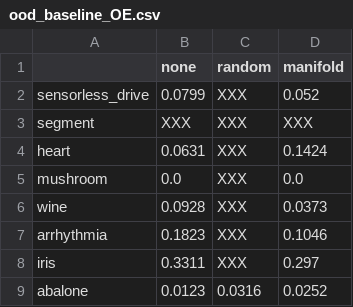
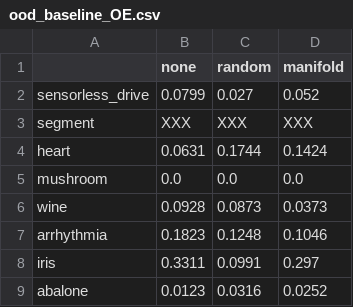
Before and after one commit to jjgarciac/ANN-Calibration, a CSV file: results/ood_baseline_OE.csv, drawn as a sheet.

```diff
--- a/results/ood_baseline_OE.csv
+++ b/results/ood_baseline_OE.csv
@@ -1,9 +1,9 @@
 ,none,random,manifold
-sensorless_drive,0.0799,XXX,0.052
+sensorless_drive,0.0799,0.027,0.052
 segment,XXX,XXX,XXX
-heart,0.0631,XXX,0.1424
-mushroom,0.0,XXX,0.0
-wine,0.0928,XXX,0.0373
-arrhythmia,0.1823,XXX,0.1046
-iris,0.3311,XXX,0.297
+heart,0.0631,0.1744,0.1424
+mushroom,0.0,0.0,0.0
+wine,0.0928,0.0873,0.0373
+arrhythmia,0.1823,0.1248,0.1046
+iris,0.3311,0.0991,0.297
 abalone,0.0123,0.0316,0.0252
```
Also changed, not shown: results/ood_baseline_ACC.csv, results/ood_baseline_AUC.csv, 9 other files.
